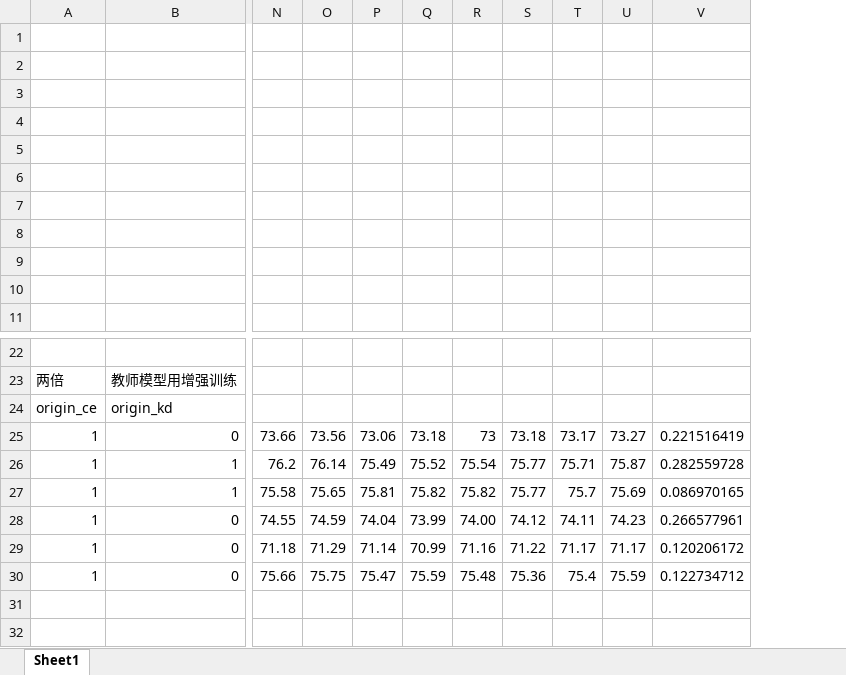
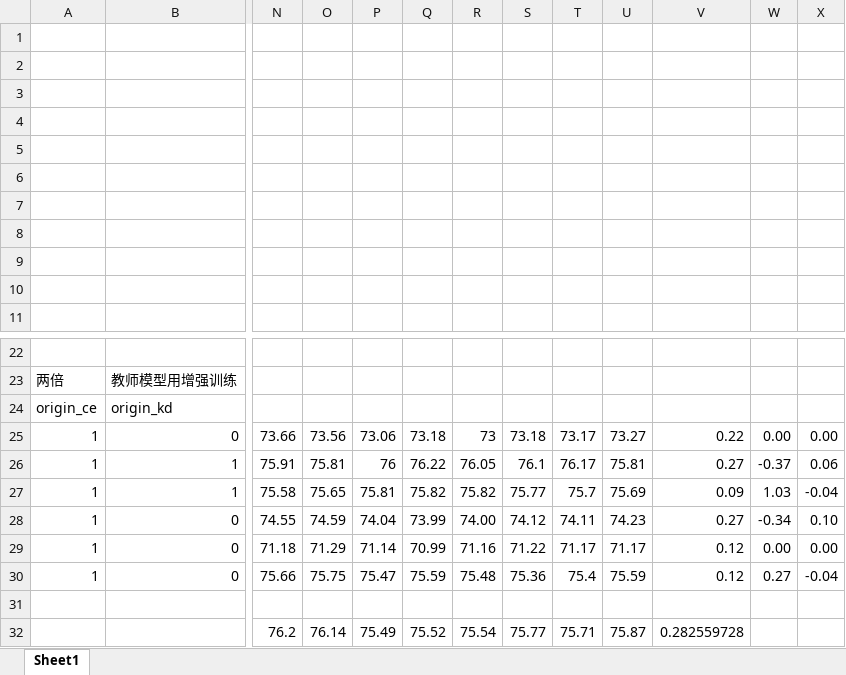
Before and after one commit to WeiHuanYZ/Paper-and-Code, an Excel workbook: 我的论文/KD/KD_OPTION_C100.xlsx, sheet Sheet1, drawn as a sheet; only a part is shown, gaps mark what is left out; values as stored, in another font and other column widths than the file's, no borders; removed rows and columns are numbered as before the commit, all else as after; rows hold the shown columns only; the diff names each change by its address in the sheet, - before the commit and + after, or states it on an @@ line.

```diff
--- a/我的论文/KD/KD_OPTION_C100.xlsx (sheet Sheet1)
+++ b/我的论文/KD/KD_OPTION_C100.xlsx (sheet Sheet1)
-column V, row 25: 0.221516419; rows 27-30: 0.086970165 | 0.266577961 | 0.120206172 | 0.122734712
+column V, row 25: 0.22; rows 27-30: 0.09 | 0.27 | 0.12 | 0.12
+column W, row 25: 0.00; rows 27-30: 1.03 | -0.34 | 0.00 | 0.27
+column X, row 25: 0.00; rows 27-30: -0.04 | 0.10 | 0.00 | -0.04
-row 26: 1 | 1 | 76.2 | 76.14 | 75.49 | 75.52 | 75.54 | 75.77 | 75.71 | 75.87 | 0.282559728
+row 26: 1 | 1 | 75.91 | 75.81 | 76 | 76.22 | 76.05 | 76.1 | 76.17 | 75.81 | 0.27 | -0.37 | 0.06
+row 31: (empty)
+row 32:  |  | 76.2 | 76.14 | 75.49 | 75.52 | 75.54 | 75.77 | 75.71 | 75.87 | 0.282559728
```
Also changed, not shown: 我的论文/KD/KD_OPTION_C10.xlsx, 3 other files.
